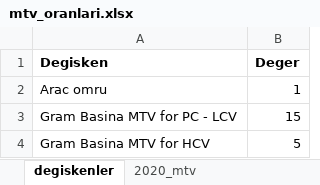
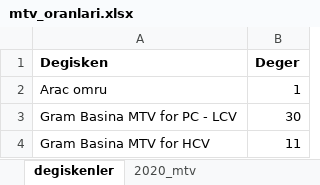
Before and after one commit to Senzeybek/TR_tax_system, an Excel workbook: r_input/mtv_oranlari.xlsx, sheet degiskenler, drawn as a sheet; values as stored, in another font and other column widths than the file's, no borders; the diff names each change by its address in the sheet, - before the commit and + after, or states it on an @@ line.

```diff
--- a/r_input/mtv_oranlari.xlsx (sheet degiskenler)
+++ b/r_input/mtv_oranlari.xlsx (sheet degiskenler)
-B3 (Deger): 15
+B3 (Deger): 30
-B4 (Deger): 5
+B4 (Deger): 11
```
Also changed, not shown: sheet lcv_co2_aralikli_mtv, sheet otv_grubu_co2_araliklari, formulas that keep their value, r_input/hurda_tesviki.xlsx, r_input/kredi_indirimi.xlsx, 8 other files.
